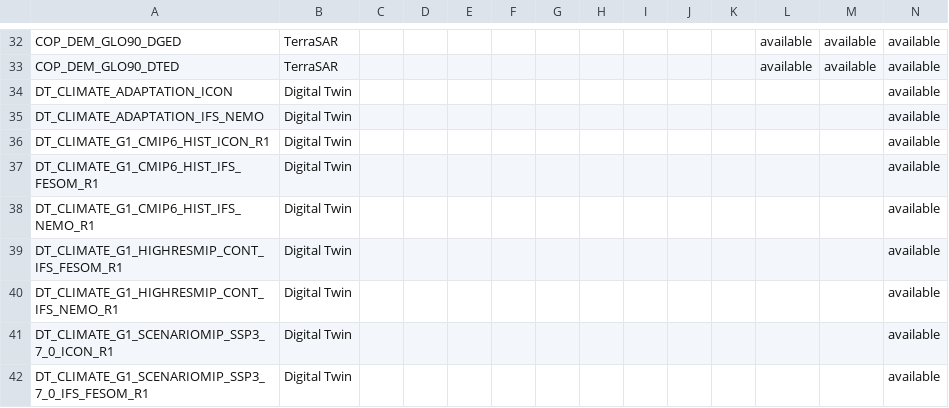
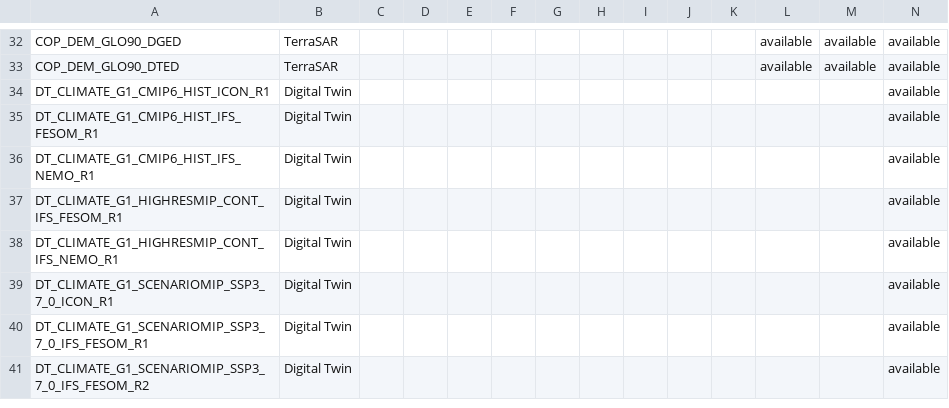
Before and after one commit to CS-SI/eodag, a CSV file: docs/_static/collections_information.csv, drawn as a sheet; only a part is shown, gaps mark what is left out; the shorter side is filled out with more unchanged rows; removed rows and columns are numbered as before the commit, all else as after; rows hold the shown columns only; the diff covers the shown part only; the diff names each change by its address in the sheet, - before the commit and + after, or states it on an @@ line.

```diff
--- a/docs/_static/collections_information.csv
+++ b/docs/_static/collections_information.csv
-row 34: DT_CLIMATE_ADAPTATION_ICON | Digital Twin |  |  |  |  |  |  |  |  |  |  |  | available
-row 35: DT_CLIMATE_ADAPTATION_IFS_NEMO | Digital Twin |  |  |  |  |  |  |  |  |  |  |  | available
```
Also changed, not shown: 36 added rows elsewhere in this file, 9 other files.
